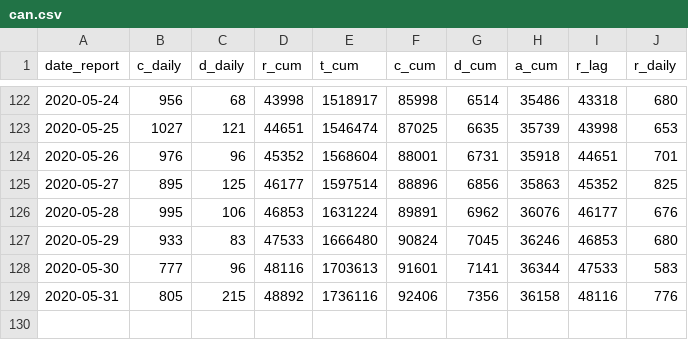
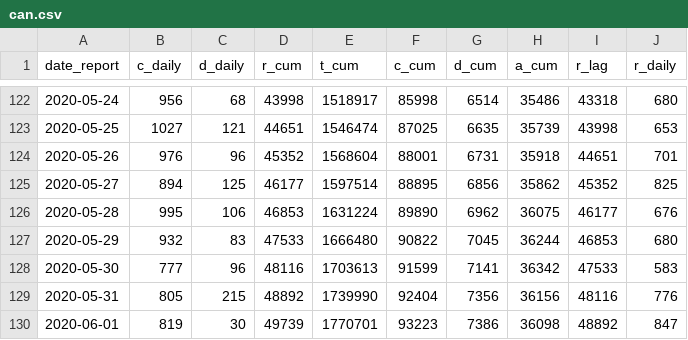
Before and after one commit to Kuan-Liu/canada_dash, a CSV file: docs/data/can.csv, drawn as a sheet; only a part is shown, gaps mark what is left out.

```diff
--- a/docs/data/can.csv
+++ b/docs/data/can.csv
@@ -124,6 +124,7 @@
 2020-05-26,976,96,45352,1568604,88001,6731,35918,44651,701
-2020-05-27,895,125,46177,1597514,88896,6856,35863,45352,825
-2020-05-28,995,106,46853,1631224,89891,6962,36076,46177,676
-2020-05-29,933,83,47533,1666480,90824,7045,36246,46853,680
-2020-05-30,777,96,48116,1703613,91601,7141,36344,47533,583
-2020-05-31,805,215,48892,1736116,92406,7356,36158,48116,776
+2020-05-27,894,125,46177,1597514,88895,6856,35862,45352,825
+2020-05-28,995,106,46853,1631224,89890,6962,36075,46177,676
+2020-05-29,932,83,47533,1666480,90822,7045,36244,46853,680
+2020-05-30,777,96,48116,1703613,91599,7141,36342,47533,583
+2020-05-31,805,215,48892,1739990,92404,7356,36156,48116,776
+2020-06-01,819,30,49739,1770701,93223,7386,36098,48892,847
```
Also changed, not shown: docs/data/can_p.csv, docs/data/df_trajectory.csv, 5 other files.
